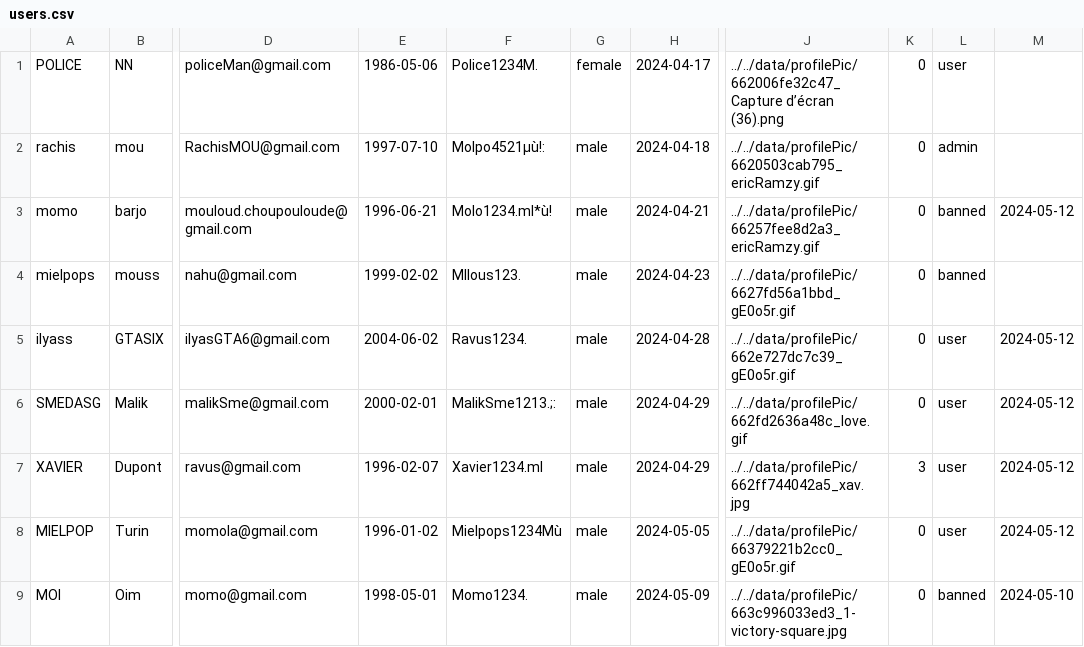
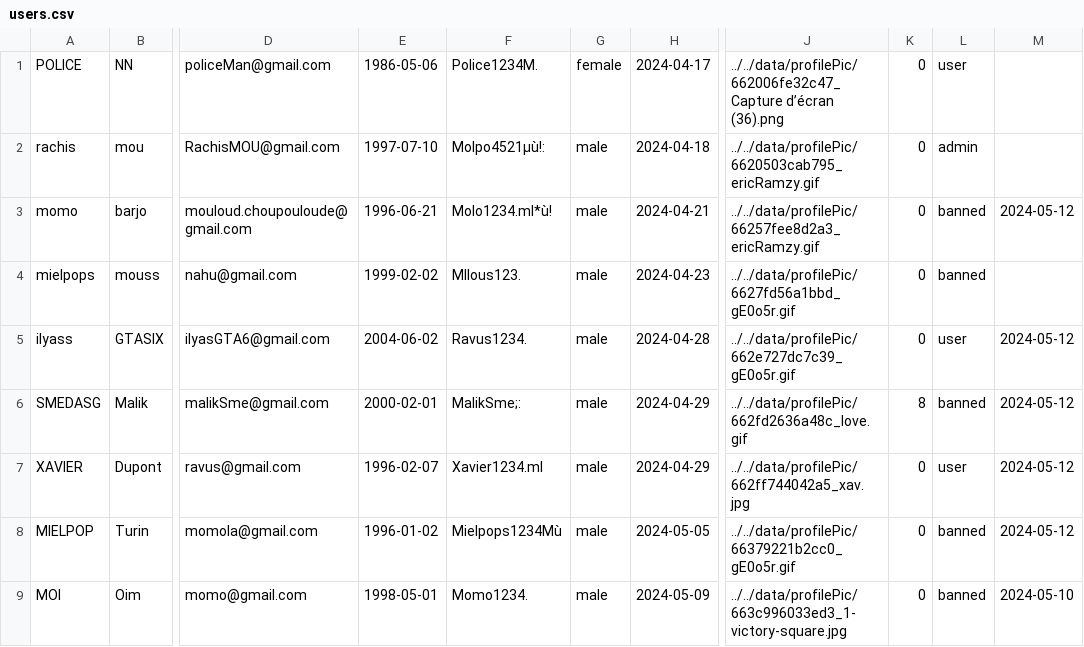
Before and after one commit to Momolbarjo/CY-Date, a CSV file: data/users.csv, drawn as a sheet; only a part is shown, gaps mark what is left out; the diff names each change by its address in the sheet, - before the commit and + after, or states it on an @@ line.

```diff
--- a/data/users.csv
+++ b/data/users.csv
-F6: MalikSme1213.;:
+F6: MalikSme;:
-K6: 0
+K6: 8
-L6: user
+L6: banned
-K7: 3
+K7: 0
-L8: user
+L8: banned
```
Also changed, not shown: 4 other files.
